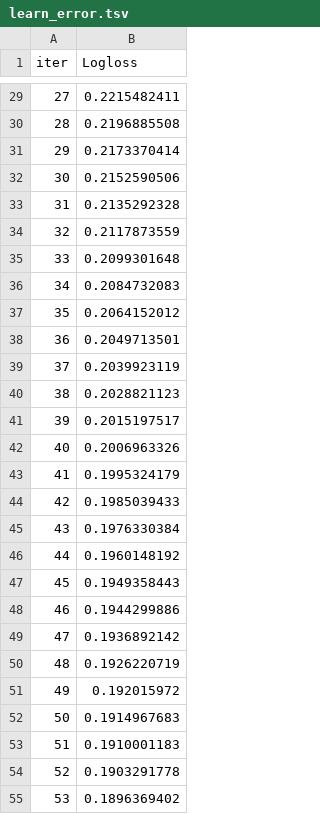
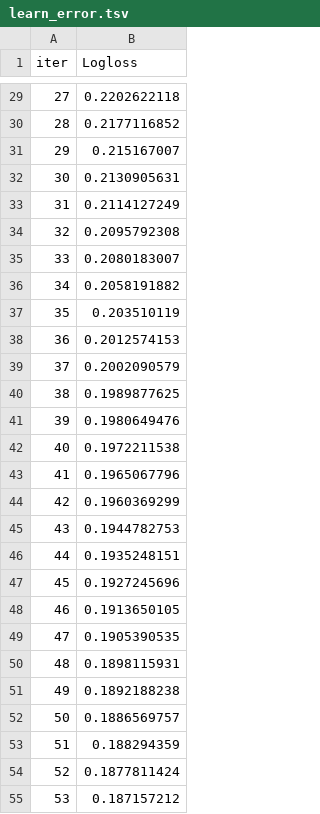
Before and after one commit to siddharth587/multi-model-diabetes-prediction-system, a TSV file: catboost_info/learn_error.tsv, drawn as a sheet; only a part is shown, gaps mark what is left out; the diff covers the shown part only.

```diff
--- a/catboost_info/learn_error.tsv
+++ b/catboost_info/learn_error.tsv
@@ -29,27 +29,27 @@ iter	Logloss
-27	0.2215482411
-28	0.2196885508
-29	0.2173370414
-30	0.2152590506
-31	0.2135292328
-32	0.2117873559
-33	0.2099301648
-34	0.2084732083
-35	0.2064152012
-36	0.2049713501
-37	0.2039923119
-38	0.2028821123
-39	0.2015197517
-40	0.2006963326
-41	0.1995324179
-42	0.1985039433
-43	0.1976330384
-44	0.1960148192
-45	0.1949358443
-46	0.1944299886
-47	0.1936892142
-48	0.1926220719
-49	0.192015972
-50	0.1914967683
-51	0.1910001183
-52	0.1903291778
-53	0.1896369402
+27	0.2202622118
+28	0.2177116852
+29	0.215167007
+30	0.2130905631
+31	0.2114127249
+32	0.2095792308
+33	0.2080183007
+34	0.2058191882
+35	0.203510119
+36	0.2012574153
+37	0.2002090579
+38	0.1989877625
+39	0.1980649476
+40	0.1972211538
+41	0.1965067796
+42	0.1960369299
+43	0.1944782753
+44	0.1935248151
+45	0.1927245696
+46	0.1913650105
+47	0.1905390535
+48	0.1898115931
+49	0.1892188238
+50	0.1886569757
+51	0.188294359
+52	0.1877811424
+53	0.187157212
```
Also changed, not shown: 73 edited cells elsewhere in this file, catboost_info/time_left.tsv, 11 other files.
